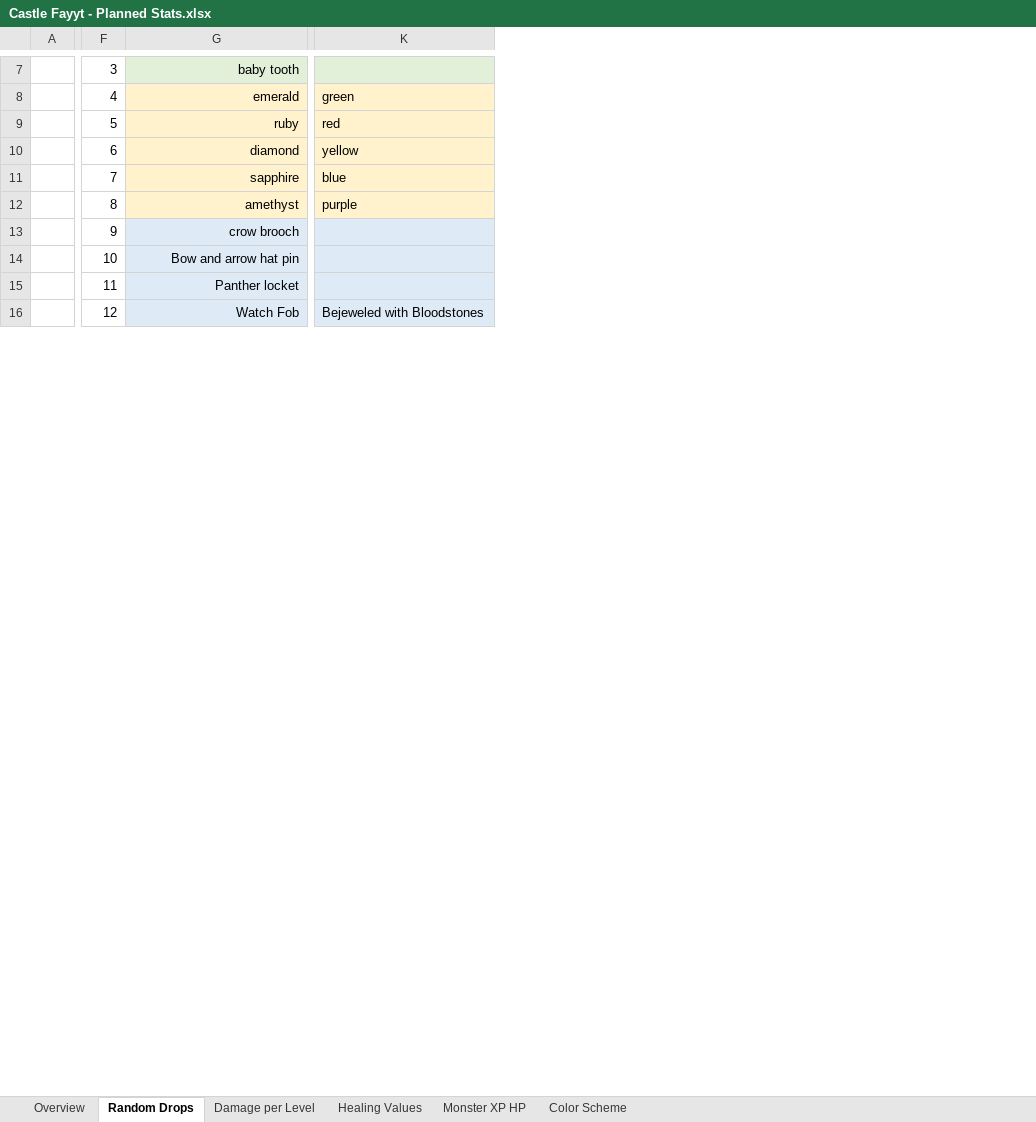
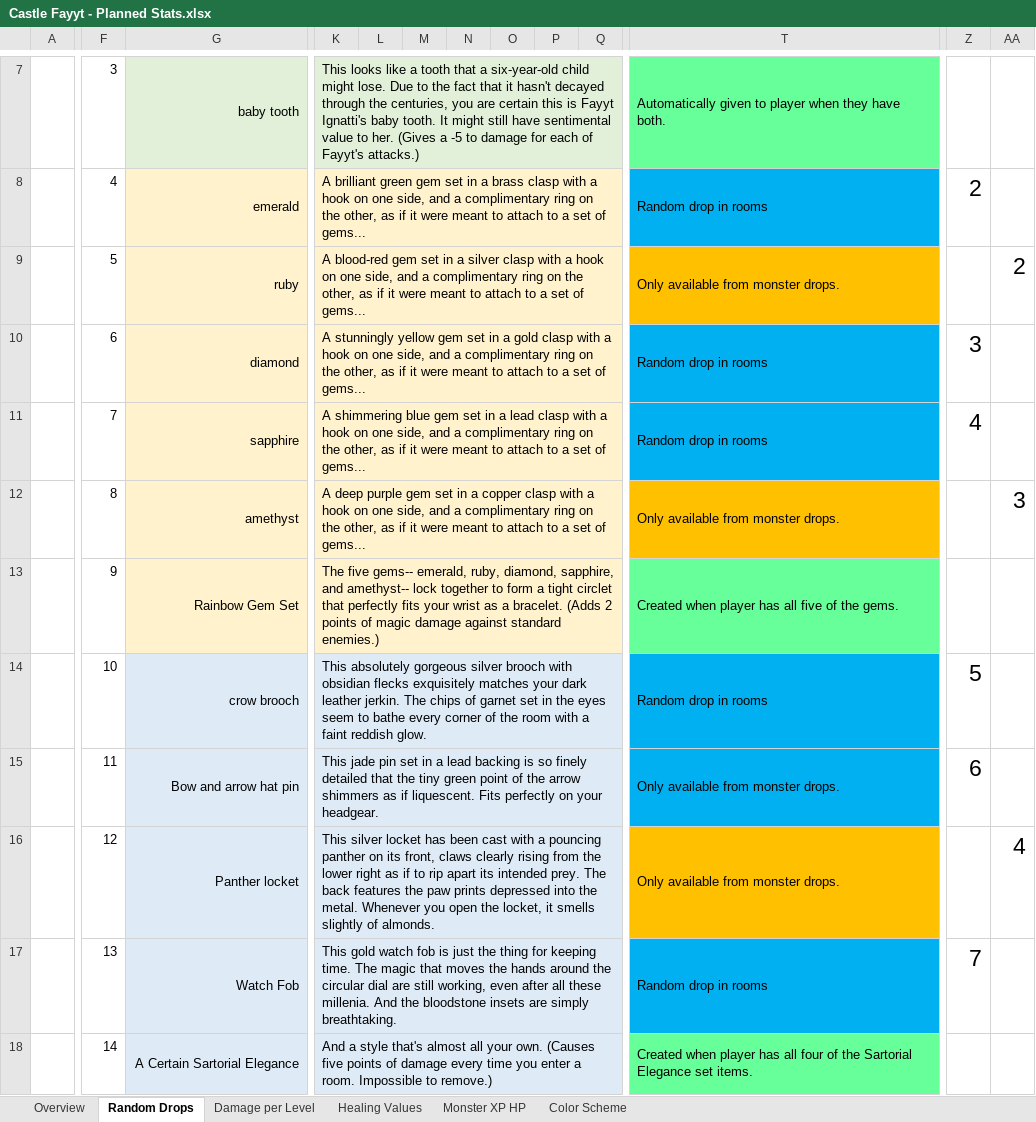
Before and after one commit to Fayyt-Ignatti/Castle-Fayyt, an Excel workbook: Castle Fayyt - Planned Stats.xlsx, sheet Random Drops, drawn as a sheet; only a part is shown, gaps mark what is left out; values as stored, in another font and other column widths than the file's, no borders; removed rows and columns are numbered as before the commit, all else as after; rows hold the shown columns only; the diff covers the shown part only; the diff names each change by its address in the sheet, - before the commit and + after, or states it on an @@ line.

Commit message:
Updated Planned Stats and Layout
An ongoing update to flesh out random drops.

```diff
--- a/Castle Fayyt - Planned Stats.xlsx (sheet Random Drops)
+++ b/Castle Fayyt - Planned Stats.xlsx (sheet Random Drops)
-column K, rows 8-12: green | red | yellow | blue | purple; row 16: Bejeweled with Bloodstones
+column K, rows 7-12: This looks like a tooth that a six-year-old child might lose. Due to the fact that it hasn't decayed through the centuries, you are certain this is Fayyt Ignatti's baby tooth. It might still have sentimental value to her. (Gives a -5 to damage for each of Fayyt's attacks.) | A brilliant green gem set in a brass clasp with a hook on one side, and a complimentary ring on the other, as if it were meant to attach to a set of gems... | A blood-red gem set in a silver clasp with a hook on one side, and a complimentary ring on the other, as if it were meant to attach to a set of gems... | A stunningly yellow gem set in a gold clasp with a hook on one side, and a complimentary ring on the other, as if it were meant to attach to a set of gems... | A shimmering blue gem set in a lead clasp with a hook on one side, and a complimentary ring on the other, as if it were meant to attach to a set of gems... | A deep purple gem set in a copper clasp with a hook on one side, and a complimentary ring on the other, as if it were meant to attach to a set of gems...; rows 14-16: This absolutely gorgeous silver brooch with obsidian flecks exquisitely matches your dark leather jerkin. The chips of garnet set in the eyes seem to bathe every corner of the room with a faint reddish glow. | This jade pin set in a lead backing is so finely detailed that the tiny green point of the arrow shimmers as if liquescent. Fits perfectly on your headgear. | This silver locket has been cast with a pouncing panther on its front, claws clearly rising from the lower right as if to rip apart its intended prey. The back features the paw prints depressed into the metal. Whenever you open the locket, it smells slightly of almonds.
+column L, empty
+column M, empty
+column N, empty
+column O, empty
+column P, empty
+column Q, empty
+column T, rows 7-12: Automatically given to player when they have both. | Random drop in rooms | Only available from monster drops. | Random drop in rooms | Random drop in rooms | Only available from monster drops.; rows 14-16: Random drop in rooms | Only available from monster drops. | Only available from monster drops.
+column Z, rows 8-11: 2 |  | 3 | 4; rows 14-15: 5 | 6
+column AA, rows 9-12: 2 |  |  | 3; row 16: 4
+row 13:  | 9 | Rainbow Gem Set | The five gems-- emerald, ruby, diamond, sapphire, and amethyst-- lock together to form a tight circlet that perfectly fits your wrist as a bracelet. (Adds 2 points of magic damage against standard enemies.) |  |  |  |  |  |  | Created when player has all five of the gems.
-F14: 9
+F14: 10
-row 14:  | 10 | Bow and arrow hat pin
-G15: Panther locket
+G15: Bow and arrow hat pin
-G16: Watch Fob
+G16: Panther locket
+row 17:  | 13 | Watch Fob | This gold watch fob is just the thing for keeping time. The magic that moves the hands around the circular dial are still working, even after all these millenia. And the bloodstone insets are simply breathtaking. |  |  |  |  |  |  | Random drop in rooms | 7
+row 18:  | 14 | A Certain Sartorial Elegance | And a style that's almost all your own. (Causes five points of damage every time you enter a room. Impossible to remove.) |  |  |  |  |  |  | Created when player has all four of the Sartorial Elegance set items.
```
Also changed, not shown: 9 added rows, 3 removed rows, 7 added columns, 20 edited cells, cell formats and merged cells elsewhere in this sheet, Fayyt Room Layout.xlsx.
